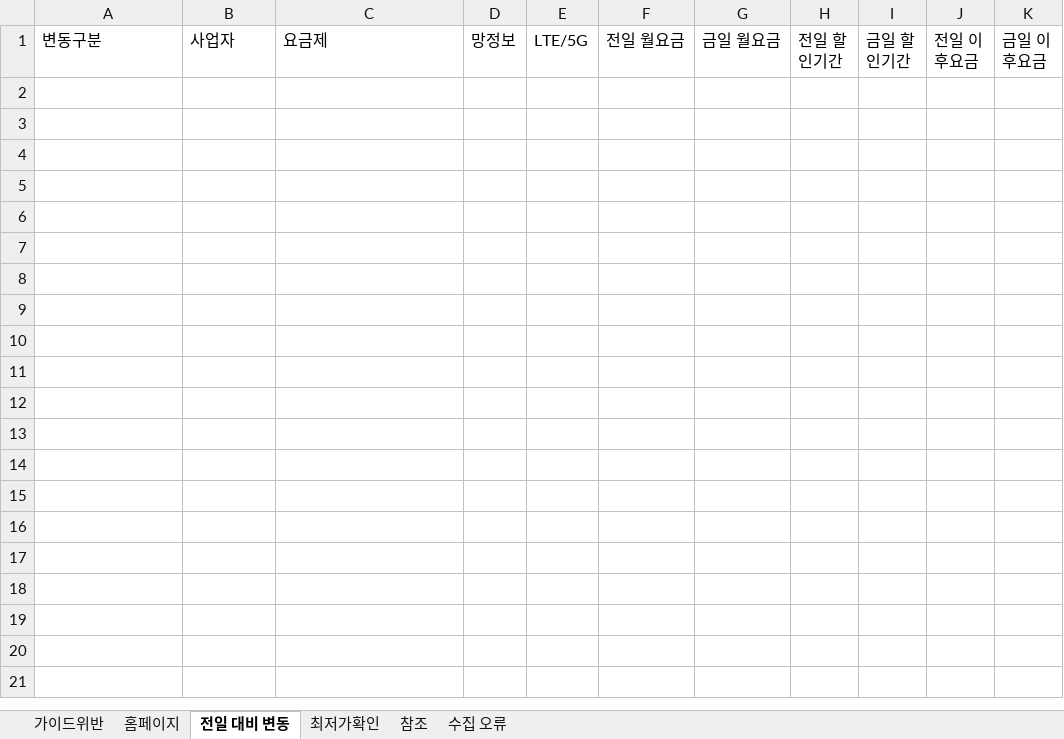
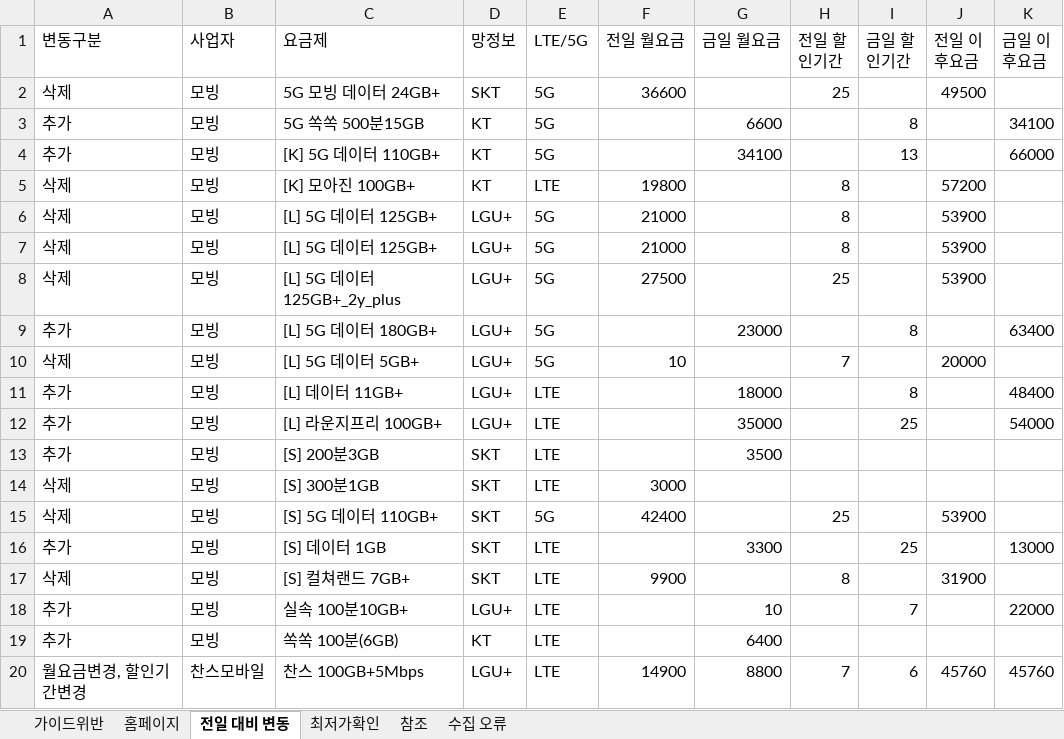
Before and after one commit to kjch444-sketchs/homepage_crawl, an Excel workbook: history/latest.xlsx, sheet 전일 대비 변동, drawn as a sheet; only a part is shown; values as stored, in another font and other column widths than the file's, no borders; the diff covers the shown part only; the diff names each change by its address in the sheet, - before the commit and + after, or states it on an @@ line.

```diff
--- a/history/latest.xlsx (sheet 전일 대비 변동)
+++ b/history/latest.xlsx (sheet 전일 대비 변동)
+row 2: 삭제 | 모빙 | 5G 모빙 데이터 24GB+ | SKT | 5G | 36600 |  | 25 |  | 49500
+row 3: 추가 | 모빙 | 5G 쏙쏙 500분15GB | KT | 5G |  | 6600 |  | 8 |  | 34100
+row 4: 추가 | 모빙 | [K] 5G 데이터 110GB+ | KT | 5G |  | 34100 |  | 13 |  | 66000
+row 5: 삭제 | 모빙 | [K] 모아진 100GB+ | KT | LTE | 19800 |  | 8 |  | 57200
+row 6: 삭제 | 모빙 | [L] 5G 데이터 125GB+ | LGU+ | 5G | 21000 |  | 8 |  | 53900
+row 7: 삭제 | 모빙 | [L] 5G 데이터 125GB+ | LGU+ | 5G | 21000 |  | 8 |  | 53900
+row 8: 삭제 | 모빙 | [L] 5G 데이터 125GB+_2y_plus | LGU+ | 5G | 27500 |  | 25 |  | 53900
+row 9: 추가 | 모빙 | [L] 5G 데이터 180GB+ | LGU+ | 5G |  | 23000 |  | 8 |  | 63400
+row 10: 삭제 | 모빙 | [L] 5G 데이터 5GB+ | LGU+ | 5G | 10 |  | 7 |  | 20000
+row 11: 추가 | 모빙 | [L] 데이터 11GB+ | LGU+ | LTE |  | 18000 |  | 8 |  | 48400
+row 12: 추가 | 모빙 | [L] 라운지프리 100GB+ | LGU+ | LTE |  | 35000 |  | 25 |  | 54000
+row 13: 추가 | 모빙 | [S] 200분3GB | SKT | LTE |  | 3500
+row 14: 삭제 | 모빙 | [S] 300분1GB | SKT | LTE | 3000
+row 15: 삭제 | 모빙 | [S] 5G 데이터 110GB+ | SKT | 5G | 42400 |  | 25 |  | 53900
+row 16: 추가 | 모빙 | [S] 데이터 1GB | SKT | LTE |  | 3300 |  | 25 |  | 13000
+row 17: 삭제 | 모빙 | [S] 컬쳐랜드 7GB+ | SKT | LTE | 9900 |  | 8 |  | 31900
+row 18: 추가 | 모빙 | 실속 100분10GB+ | LGU+ | LTE |  | 10 |  | 7 |  | 22000
+row 19: 추가 | 모빙 | 쏙쏙 100분(6GB) | KT | LTE |  | 6400
+row 20: 월요금변경, 할인기간변경 | 찬스모바일 | 찬스 100GB+5Mbps | LGU+ | LTE | 14900 | 8800 | 7 | 6 | 45760 | 45760
```
Also changed, not shown: 147 added rows elsewhere in this sheet, sheet 홈페이지, sheet 가이드위반, sheet 수집 오류, 1 other file.
